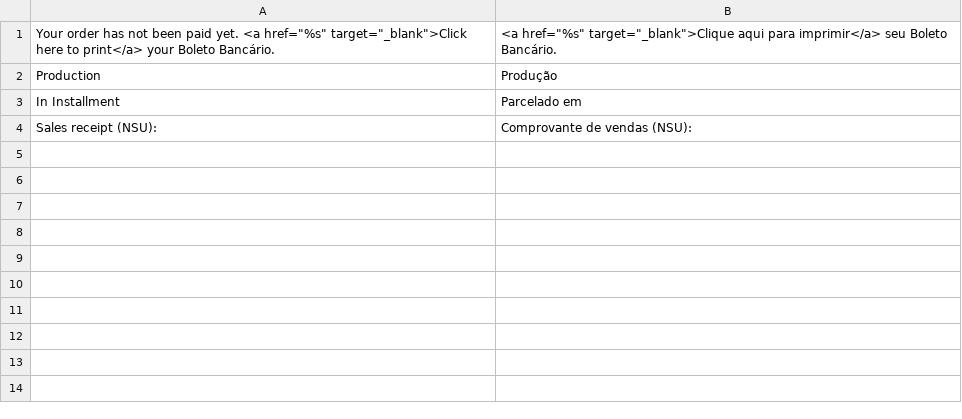
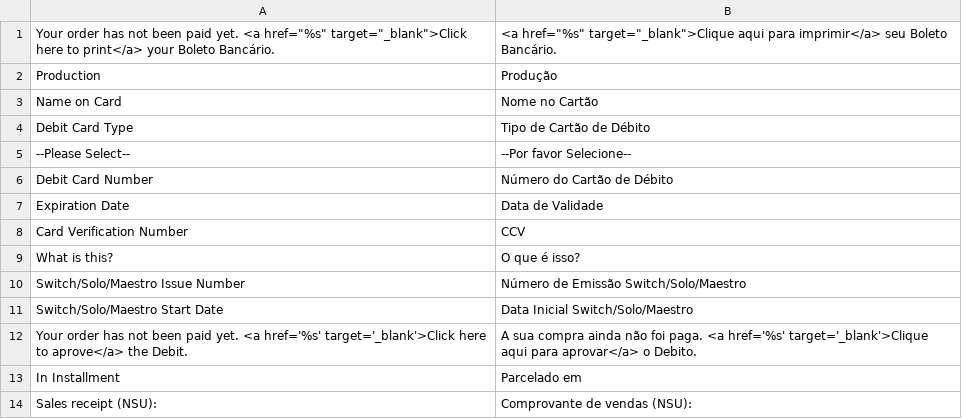
Before and after one commit to vindi/vindi-magento, a CSV file: src/app/locale/pt_BR/Vindi_Subscription.csv, drawn as a sheet; the diff names each change by its address in the sheet, - before the commit and + after, or states it on an @@ line.

```diff
--- a/src/app/locale/pt_BR/Vindi_Subscription.csv
+++ b/src/app/locale/pt_BR/Vindi_Subscription.csv
+row 3: Name on Card | Nome no Cartão
+row 4: Debit Card Type | Tipo de Cartão de Débito
+row 5: --Please Select-- | --Por favor Selecione--
+row 6: Debit Card Number | Número do Cartão de Débito
+row 7: Expiration Date | Data de Validade
+row 8: Card Verification Number | CCV
+row 9: What is this? | O que é isso?
+row 10: Switch/Solo/Maestro Issue Number | Número de Emissão Switch/Solo/Maestro
+row 11: Switch/Solo/Maestro Start Date | Data Inicial Switch/Solo/Maestro
+row 12: Your order has not been paid yet. <a href='%s' target='_blank'>Click here to aprove</a> the Debit. | A sua compra ainda não foi paga. <a href='%s' target='_blank'>Clique aqui para aprovar</a> o Debito.
```
Also changed, not shown: 15 other files.
